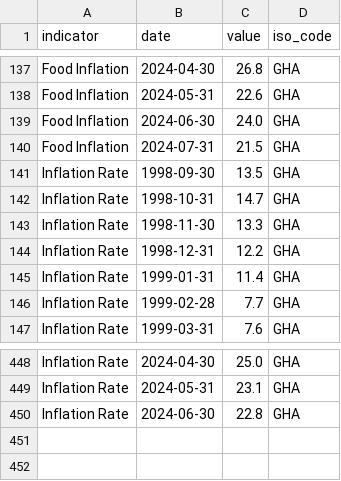
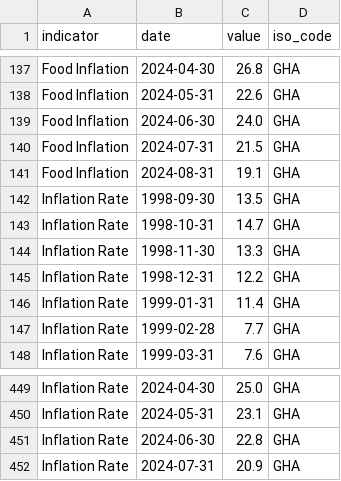
Before and after one commit to ONEcampaign/interest_rates, a CSV file: raw_data/wfp_raw/GHA_inflation.csv, drawn as a sheet; only a part is shown, gaps mark what is left out.

```diff
--- a/raw_data/wfp_raw/GHA_inflation.csv
+++ b/raw_data/wfp_raw/GHA_inflation.csv
@@ -140,2 +140,3 @@ Food Inflation,2024-06-30,24.0,GHA
 Food Inflation,2024-07-31,21.5,GHA
+Food Inflation,2024-08-31,19.1,GHA
 Inflation Rate,1998-09-30,13.5,GHA
@@ -450 +451,2 @@ Inflation Rate,2024-05-31,23.1,GHA
 Inflation Rate,2024-06-30,22.8,GHA
+Inflation Rate,2024-07-31,20.9,GHA
```
Also changed, not shown: raw_data/wfp_raw/BOL_inflation.csv, raw_data/wfp_raw/HND_inflation.csv, 45 other files.
